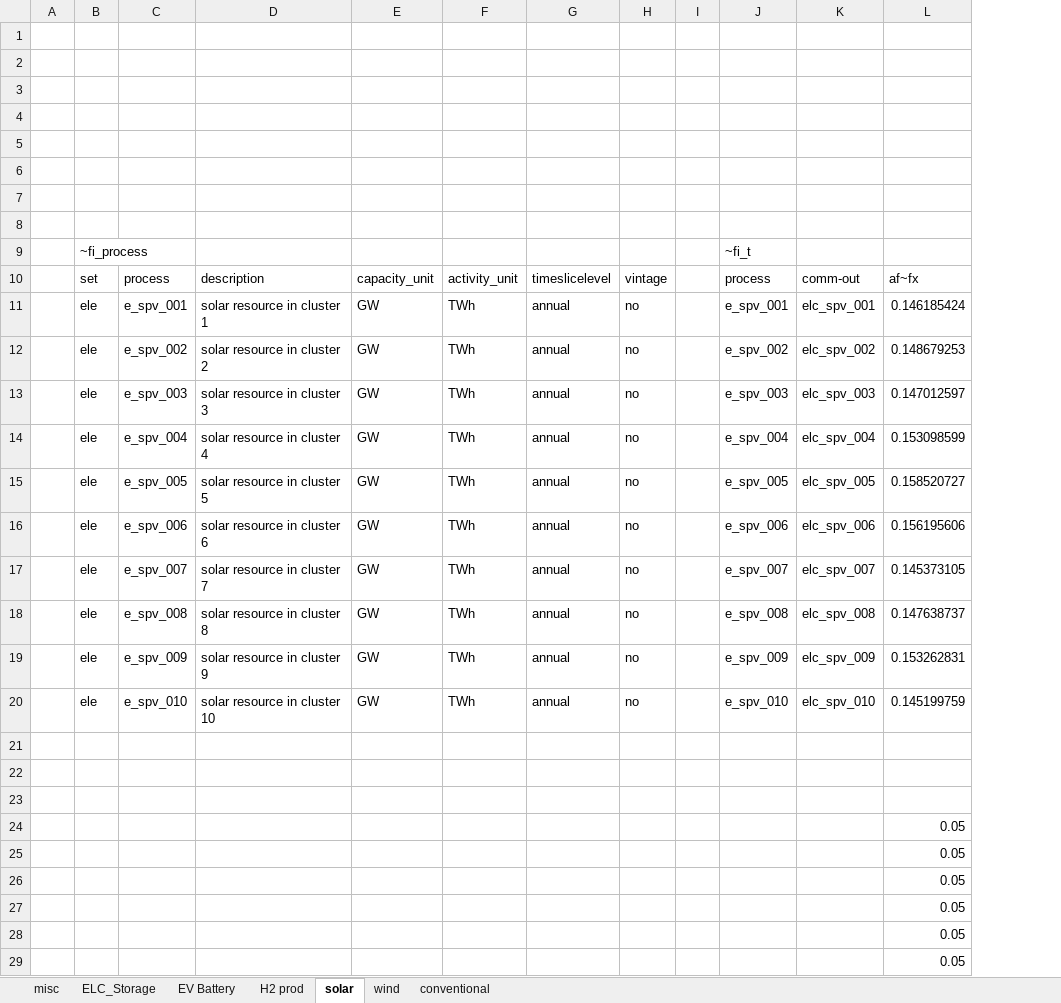
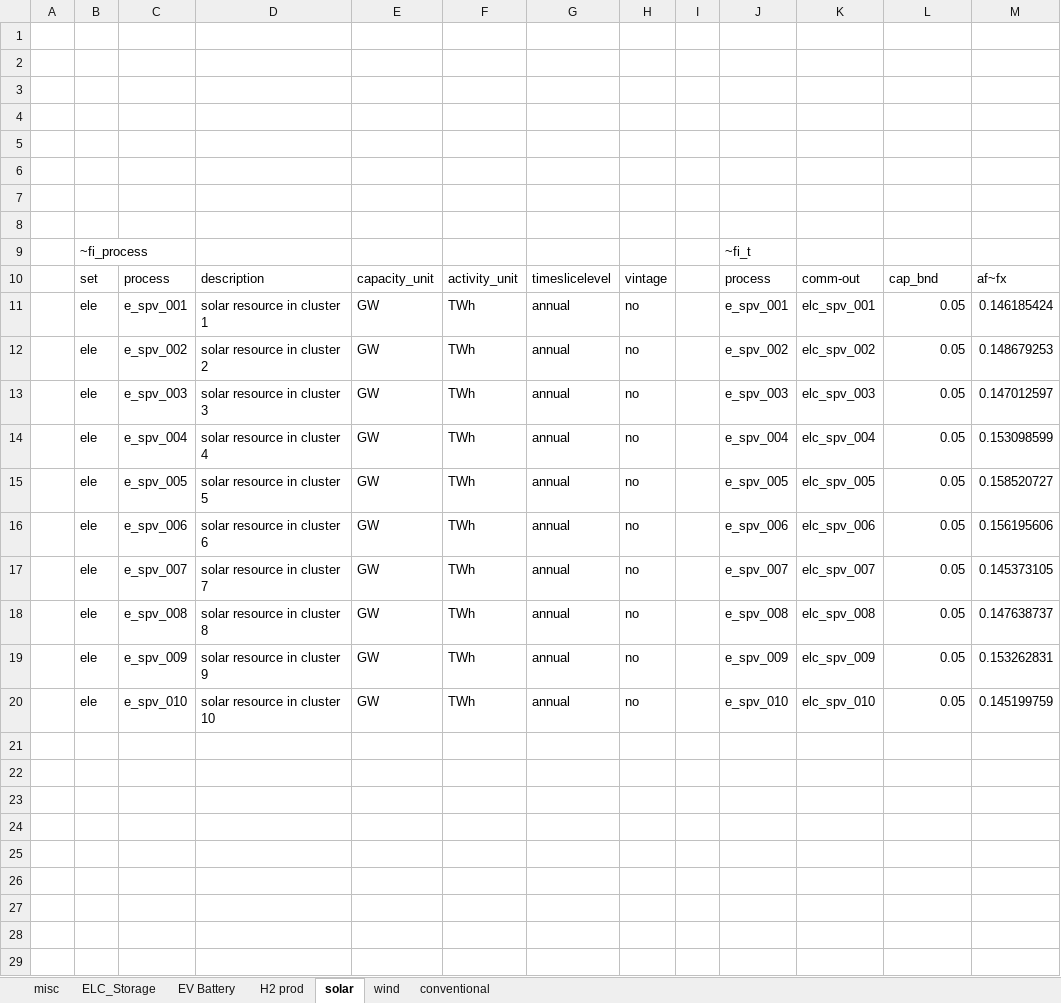
Before and after one commit to kraik98/ee-times, an Excel workbook: VerveStacks_EST/SubRES_Tmpl/SubRES_New_RE_and_Conventional.xlsx, sheet solar, drawn as a sheet; only a part is shown; values as stored, in another font and other column widths than the file's, no borders; removed rows and columns are numbered as before the commit, all else as after; the diff covers the shown part only; the diff names each change by its address in the sheet, - before the commit and + after, or states it on an @@ line.

```diff
--- a/VerveStacks_EST/SubRES_Tmpl/SubRES_New_RE_and_Conventional.xlsx (sheet solar)
+++ b/VerveStacks_EST/SubRES_Tmpl/SubRES_New_RE_and_Conventional.xlsx (sheet solar)
+column M, rows 10-20: af~fx | 0.146185424 | 0.148679253 | 0.147012597 | 0.153098599 | 0.158520727 | 0.156195606 | 0.145373105 | 0.147638737 | 0.153262831 | 0.145199759
-L10: af~fx
+L10: cap_bnd
-L11: 0.146185424
+L11: 0.05
-L12: 0.148679253
+L12: 0.05
-L13: 0.147012597
+L13: 0.05
-L14: 0.153098599
+L14: 0.05
-L15: 0.158520727
+L15: 0.05
-L16: 0.156195606
+L16: 0.05
-L17: 0.145373105
+L17: 0.05
-L18: 0.147638737
+L18: 0.05
-L19: 0.153262831
+L19: 0.05
-L20: 0.145199759
+L20: 0.05
-row 21: (empty)
-row 22: (empty)
-row 23: (empty)
-row 24:  |  |  |  |  |  |  |  |  |  |  | 0.05
-row 25:  |  |  |  |  |  |  |  |  |  |  | 0.05
-row 26:  |  |  |  |  |  |  |  |  |  |  | 0.05
-row 27:  |  |  |  |  |  |  |  |  |  |  | 0.05
-row 28:  |  |  |  |  |  |  |  |  |  |  | 0.05
-row 29:  |  |  |  |  |  |  |  |  |  |  | 0.05
```
Also changed, not shown: 4 removed rows elsewhere in this sheet, sheet wind, sheet ELC_Storage, VerveStacks_EST/SuppXLS/Scen_no_oil_shale_2035.xlsx.
